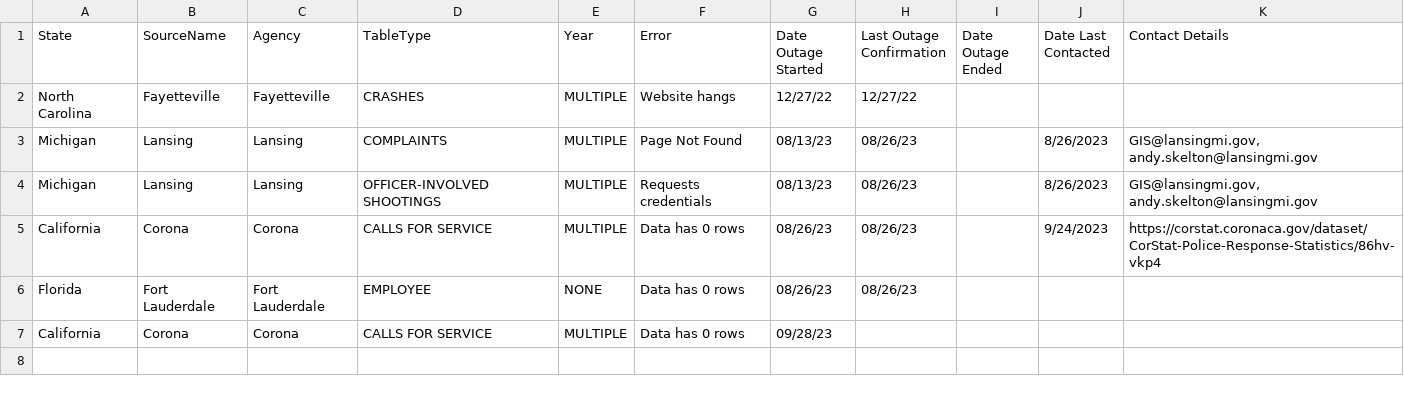
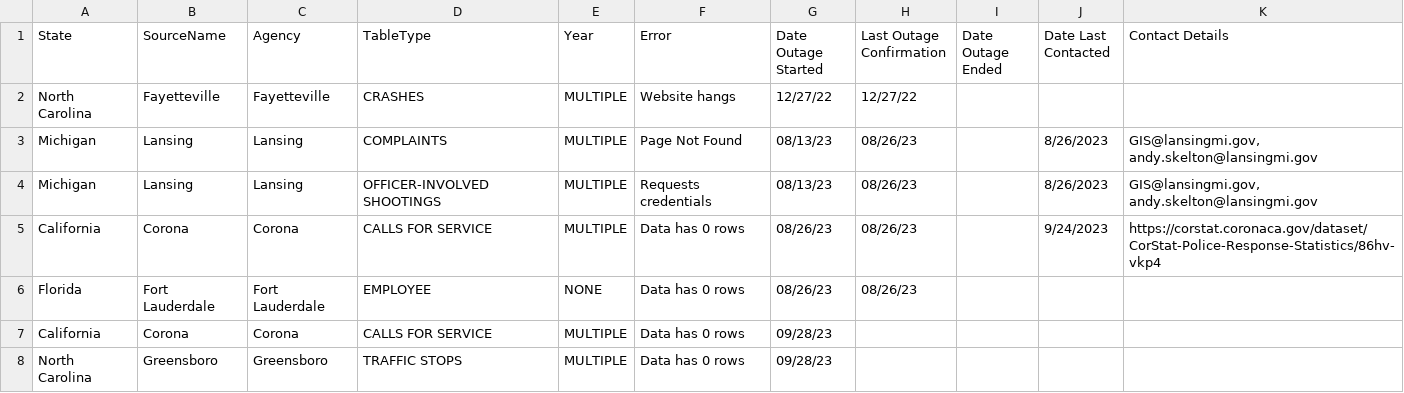
Before and after one commit to openpolicedata/opd-data, a CSV file: outages.csv, drawn as a sheet.

Commit message:
Adding Greensboro outage

```diff
--- a/outages.csv
+++ b/outages.csv
@@ -7 +7,2 @@ Florida,Fort Lauderdale,Fort Lauderdale,EMPLOYEE,NONE,Data has 0 rows,08/26/23,0
 California,Corona,Corona,CALLS FOR SERVICE,MULTIPLE,Data has 0 rows,09/28/23,,,,
+North Carolina,Greensboro,Greensboro,TRAFFIC STOPS,MULTIPLE,Data has 0 rows,09/28/23,,,,
```
